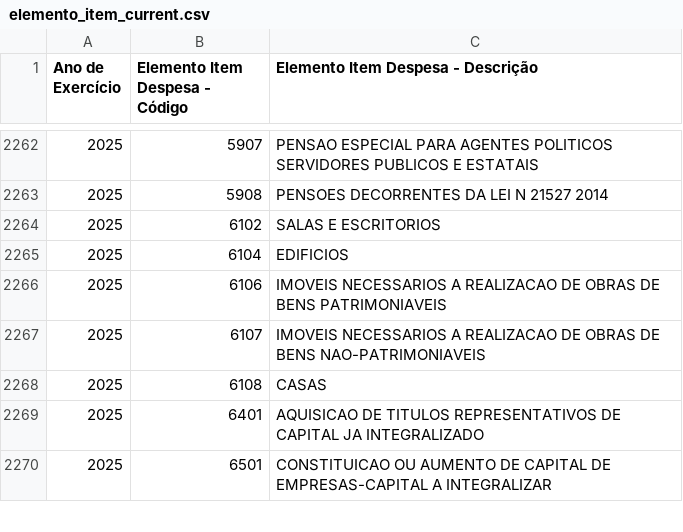
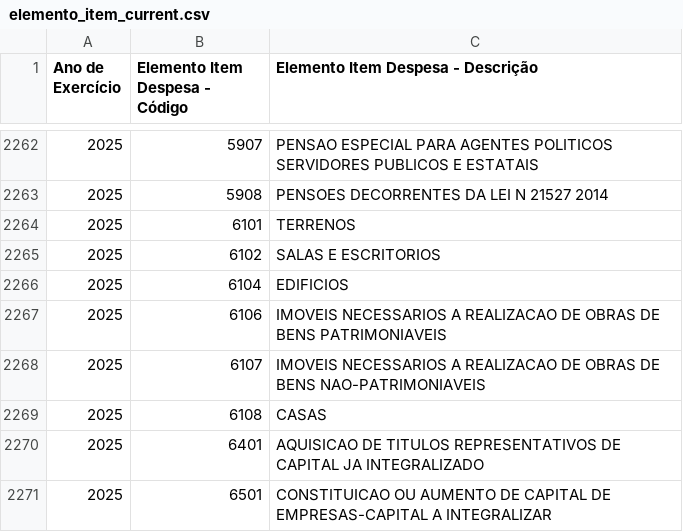
Before and after one commit to splor-mg/dados-aux-classificadores, a CSV file: data-raw/elemento_item_current.csv, drawn as a sheet; only a part is shown, gaps mark what is left out; the diff names each change by its address in the sheet, - before the commit and + after, or states it on an @@ line.

```diff
--- a/data-raw/elemento_item_current.csv
+++ b/data-raw/elemento_item_current.csv
+row 2264: 2025 | 6101 | TERRENOS
```
Also changed, not shown: data-raw/natureza_receita_current.csv, data/elemento_item.csv, 2 other files.
